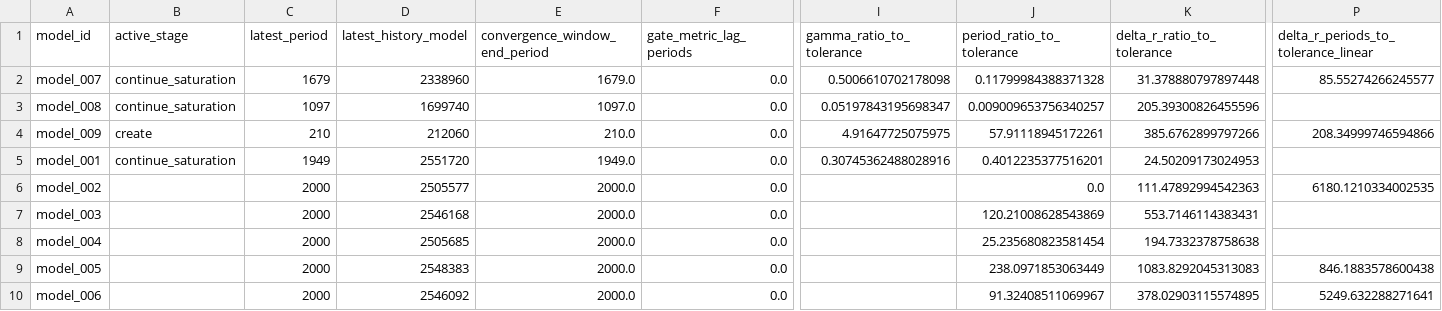
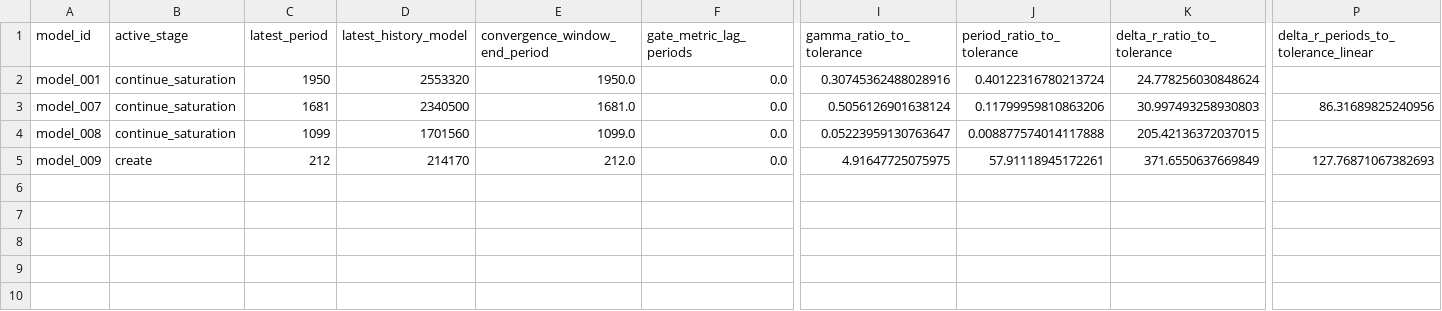
Before and after one commit to earlbellinger/kappa, a CSV file: site/metadata/convergence_gate_audit.csv, drawn as a sheet; only a part is shown, gaps mark what is left out; removed rows and columns are numbered as before the commit, all else as after; rows hold the shown columns only; the diff names each change by its address in the sheet, - before the commit and + after, or states it on an @@ line.

Commit message:
Refresh batch status snapshot

```diff
--- a/site/metadata/convergence_gate_audit.csv
+++ b/site/metadata/convergence_gate_audit.csv
+row 2: model_001 | continue_saturation | 1950 | 2553320 | 1950.0 | 0.0 | 0.30745362488028916 | 0.40122316780213724 | 24.778256030848624
-C3 (latest_period): 1679
+C3 (latest_period): 1681
-D3 (latest_history_model): 2338960
+D3 (latest_history_model): 2340500
-E3 (convergence_window_end_period): 1679.0
+E3 (convergence_window_end_period): 1681.0
-I3 (gamma_ratio_to_tolerance): 0.5006610702178098
+I3 (gamma_ratio_to_tolerance): 0.5056126901638124
-J3 (period_ratio_to_tolerance): 0.11799984388371328
+J3 (period_ratio_to_tolerance): 0.11799959810863206
-K3 (delta_r_ratio_to_tolerance): 31.378880797897448
+K3 (delta_r_ratio_to_tolerance): 30.997493258930803
-P3: 85.55274266245577
+P3: 86.31689825240956
-C4 (latest_period): 1097
+C4 (latest_period): 1099
-D4 (latest_history_model): 1699740
+D4 (latest_history_model): 1701560
-E4 (convergence_window_end_period): 1097.0
+E4 (convergence_window_end_period): 1099.0
-I4 (gamma_ratio_to_tolerance): 0.05197843195698347
+I4 (gamma_ratio_to_tolerance): 0.05223959130763647
-J4 (period_ratio_to_tolerance): 0.009009653756340257
+J4 (period_ratio_to_tolerance): 0.008877574014117888
-K4 (delta_r_ratio_to_tolerance): 205.39300826455596
+K4 (delta_r_ratio_to_tolerance): 205.42136372037015
-C5 (latest_period): 210
+C5 (latest_period): 212
-D5 (latest_history_model): 212060
+D5 (latest_history_model): 214170
-E5 (convergence_window_end_period): 210.0
+E5 (convergence_window_end_period): 212.0
-K5 (delta_r_ratio_to_tolerance): 385.6762899797266
+K5 (delta_r_ratio_to_tolerance): 371.6550637669849
-P5: 208.34999746594866
+P5: 127.76871067382693
-row 5: model_001 | continue_saturation | 1949 | 2551720 | 1949.0 | 0.0 | 0.30745362488028916 | 0.4012235377516201 | 24.50209173024953
-row 6: model_002 |  | 2000 | 2505577 | 2000.0 | 0.0 |  | 0.0 | 111.47892994542363 | 6180.1210334002535
-row 7: model_003 |  | 2000 | 2546168 | 2000.0 | 0.0 |  | 120.21008628543869 | 553.7146114383431
-row 8: model_004 |  | 2000 | 2505685 | 2000.0 | 0.0 |  | 25.235680823581454 | 194.7332378758638
-row 9: model_005 |  | 2000 | 2548383 | 2000.0 | 0.0 |  | 238.0971853063449 | 1083.8292045313083 | 846.1883578600438
-row 10: model_006 |  | 2000 | 2546092 | 2000.0 | 0.0 |  | 91.32408511069967 | 378.02903115574895 | 5249.632288271641
```
Also changed, not shown: site/metadata/analysis_completion_status.csv, site/metadata/convergence_forecast_last100.csv, 32 other files.
